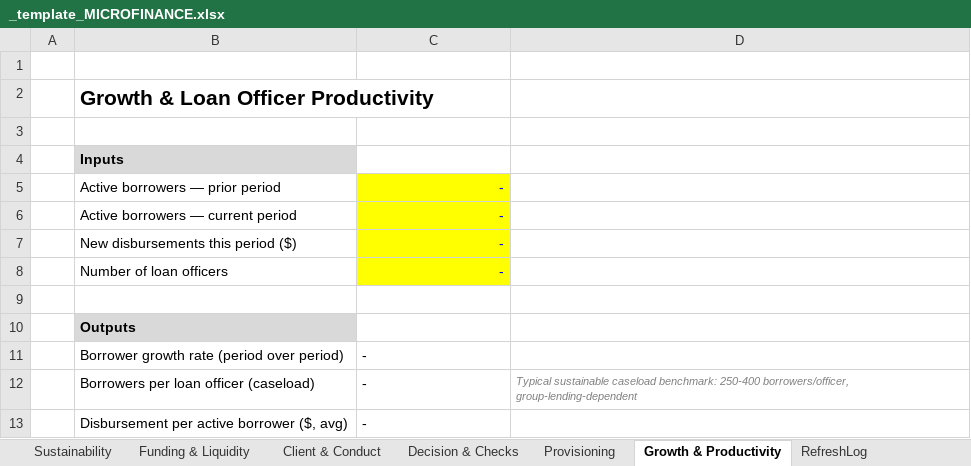
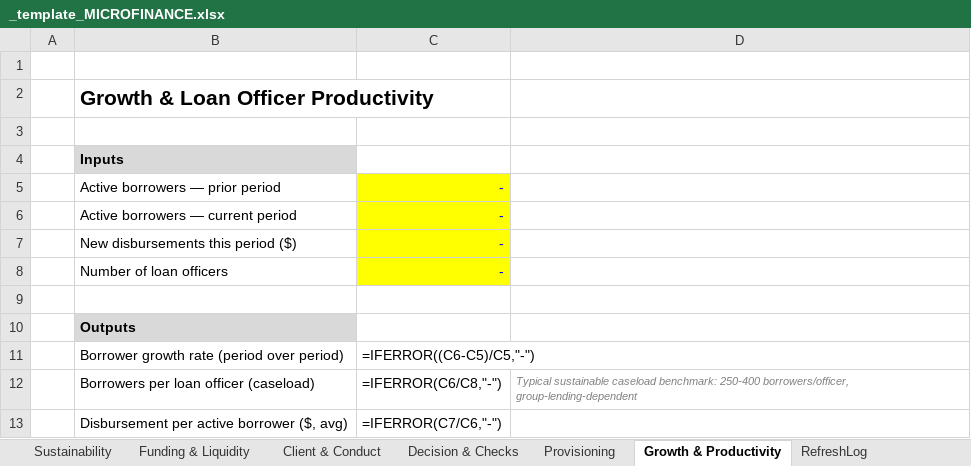
Before and after one commit to SMC17/finance-segway, an Excel workbook: 11_Microfinance/_template_MICROFINANCE.xlsx, sheet Growth & Productivity, drawn as a sheet; values as stored, in another font and other column widths than the file's, no borders; formulas without a stored value are shown as written; the diff names each change by its address in the sheet, - before the commit and + after, or states it on an @@ line.

```diff
--- a/11_Microfinance/_template_MICROFINANCE.xlsx (sheet Growth & Productivity)
+++ b/11_Microfinance/_template_MICROFINANCE.xlsx (sheet Growth & Productivity)
-C11: -
+C11: =IFERROR((C6-C5)/C5,"-")
-C12: -
+C12: =IFERROR(C6/C8,"-")
-C13: -
+C13: =IFERROR(C7/C6,"-")
```
Also changed, not shown: sheet Decision & Checks, sheet Institutional Surface, sheet Portfolio Rollforward, sheet Provisioning, sheet Funding & Liquidity, sheet Client & Conduct, 4 more sheets, 09_Risk_Management/_template_RISK.xlsx, 10_Trade_Finance/_template_TRADE_FINANCE.xlsx, 41 other files.
